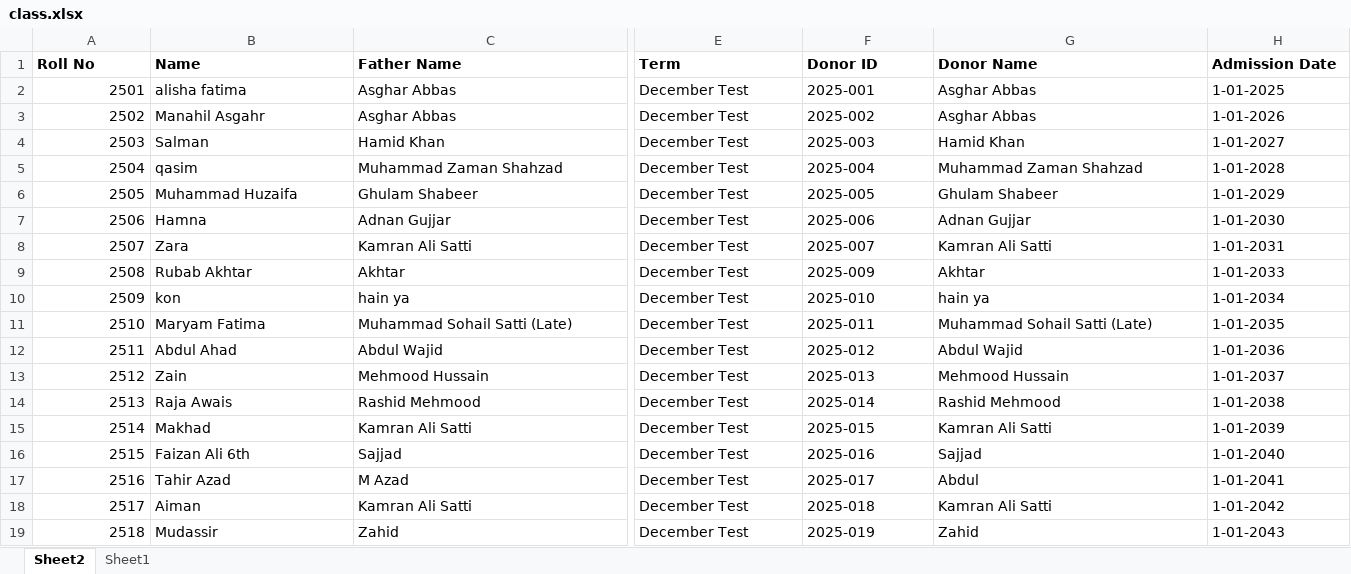
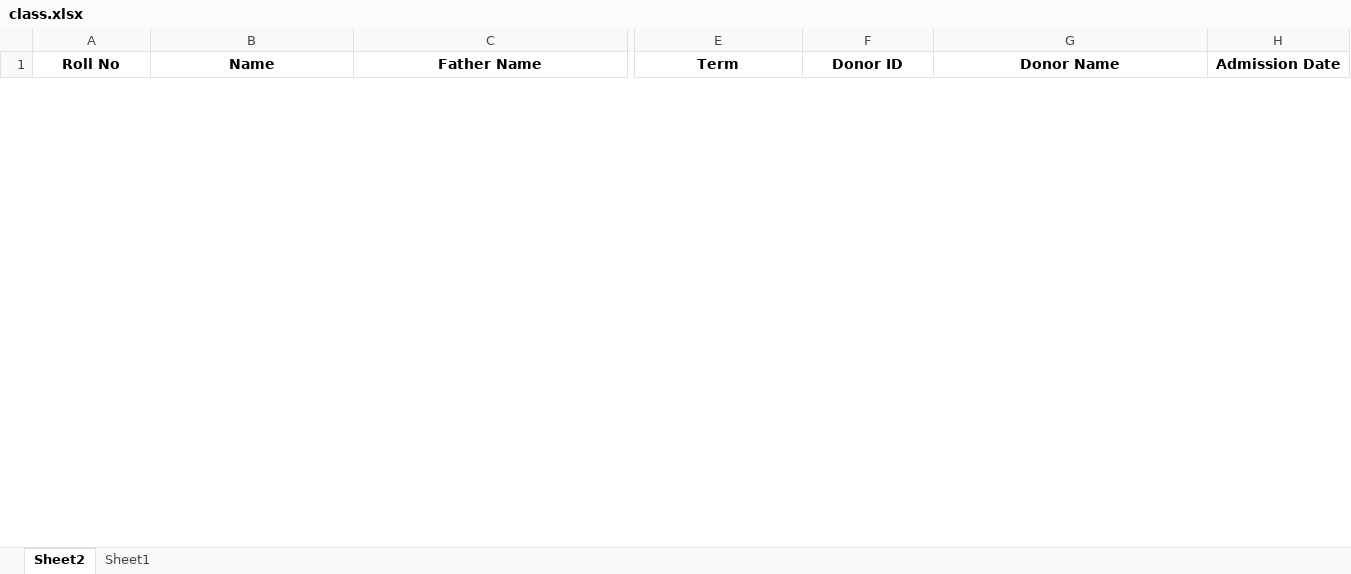
Before and after one commit to uschoolspk-byte/Results, an Excel workbook: data/class.xlsx, sheet Sheet2, drawn as a sheet; only a part is shown, gaps mark what is left out; values as stored, in another font and other column widths than the file's, no borders; removed rows and columns are numbered as before the commit, all else as after; rows hold the shown columns only; the diff covers the shown part only; the diff names each change by its address in the sheet, - before the commit and + after, or states it on an @@ line.

Commit message:
Add files via upload

```diff
--- a/data/class.xlsx (sheet Sheet2)
+++ b/data/class.xlsx (sheet Sheet2)
-A1:C1 alignment: left
+A1:C1 alignment: center
-E1:H1 alignment: left
+E1:H1 alignment: center
-row 2: 2501 | alisha fatima | Asghar Abbas | December Test | 2025-001 | Asghar Abbas | 1-01-2025
-row 3: 2502 | Manahil Asgahr | Asghar Abbas | December Test | 2025-002 | Asghar Abbas | 1-01-2026
-row 4: 2503 | Salman | Hamid Khan | December Test | 2025-003 | Hamid Khan | 1-01-2027
-row 5: 2504 | qasim | Muhammad Zaman Shahzad | December Test | 2025-004 | Muhammad Zaman Shahzad | 1-01-2028
-row 6: 2505 | Muhammad Huzaifa | Ghulam Shabeer | December Test | 2025-005 | Ghulam Shabeer | 1-01-2029
-row 7: 2506 | Hamna | Adnan Gujjar | December Test | 2025-006 | Adnan Gujjar | 1-01-2030
-row 8: 2507 | Zara | Kamran Ali Satti | December Test | 2025-007 | Kamran Ali Satti | 1-01-2031
-row 9: 2508 | Rubab Akhtar | Akhtar | December Test | 2025-009 | Akhtar | 1-01-2033
-row 10: 2509 | kon | hain ya | December Test | 2025-010 | hain ya | 1-01-2034
-row 11: 2510 | Maryam Fatima | Muhammad Sohail Satti (Late) | December Test | 2025-011 | Muhammad Sohail Satti (Late) | 1-01-2035
-row 12: 2511 | Abdul Ahad | Abdul Wajid | December Test | 2025-012 | Abdul Wajid | 1-01-2036
-row 13: 2512 | Zain | Mehmood Hussain | December Test | 2025-013 | Mehmood Hussain | 1-01-2037
-row 14: 2513 | Raja Awais | Rashid Mehmood | December Test | 2025-014 | Rashid Mehmood | 1-01-2038
-row 15: 2514 | Makhad | Kamran Ali Satti | December Test | 2025-015 | Kamran Ali Satti | 1-01-2039
-row 16: 2515 | Faizan Ali 6th | Sajjad | December Test | 2025-016 | Sajjad | 1-01-2040
-row 17: 2516 | Tahir Azad | M Azad | December Test | 2025-017 | Abdul | 1-01-2041
-row 18: 2517 | Aiman | Kamran Ali Satti | December Test | 2025-018 | Kamran Ali Satti | 1-01-2042
-row 19: 2518 | Mudassir | Zahid | December Test | 2025-019 | Zahid | 1-01-2043
```
Also changed, not shown: 67 added rows, 28 removed rows and cell formats elsewhere in this sheet.
